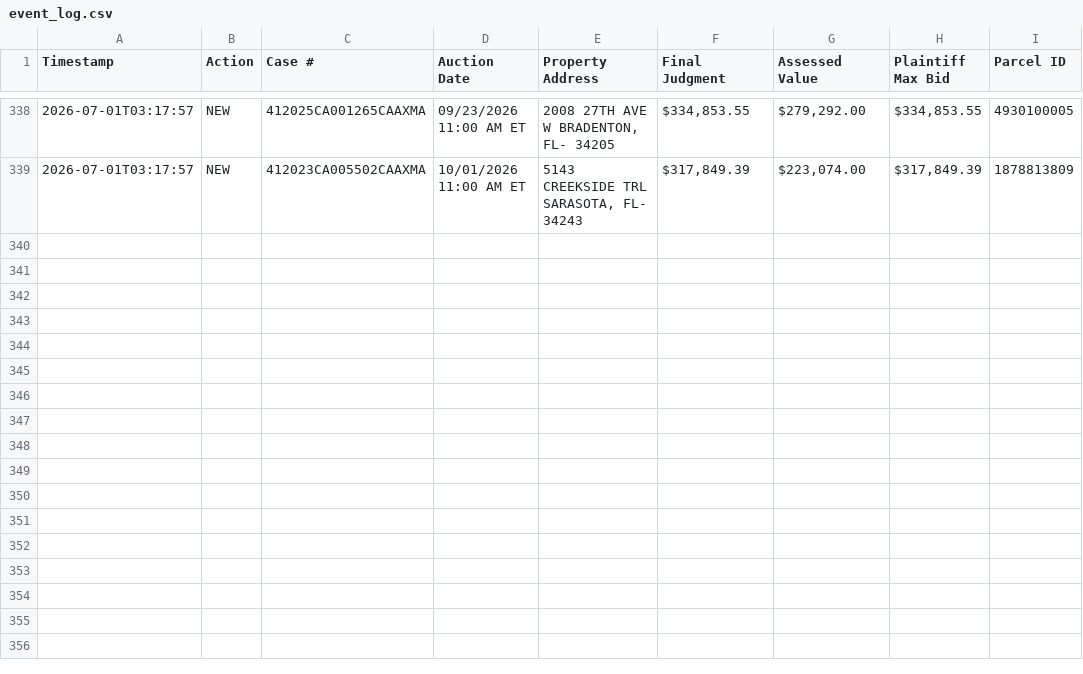
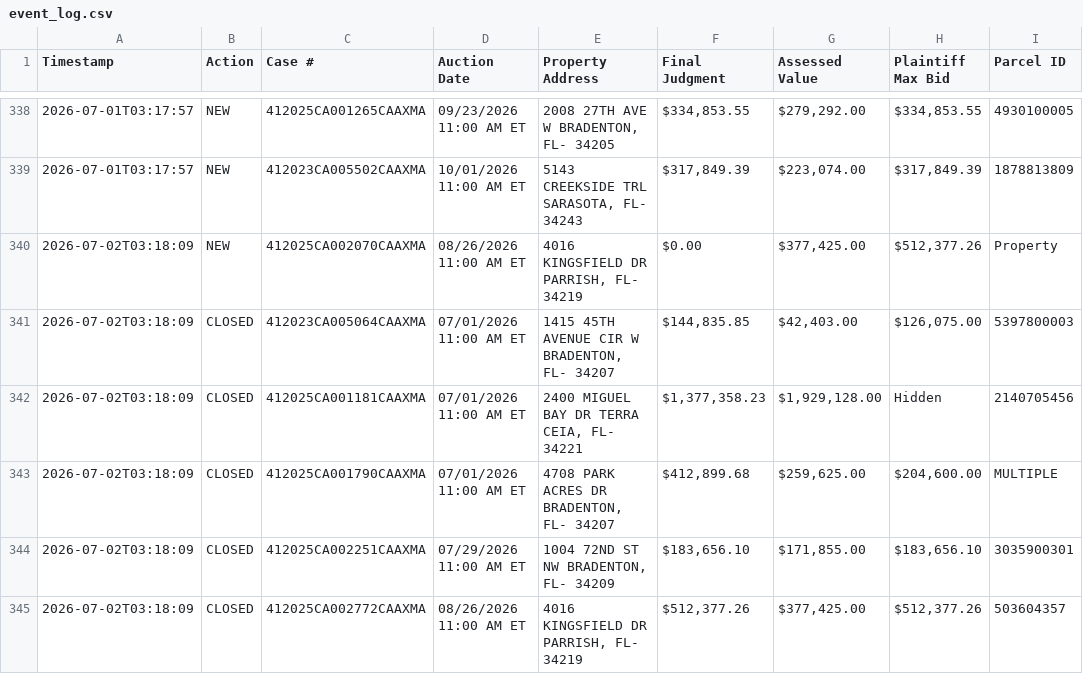
Before and after one commit to figlesias7/realforeclose-manatee, a CSV file: data/event_log.csv, drawn as a sheet; only a part is shown, gaps mark what is left out; the diff names each change by its address in the sheet, - before the commit and + after, or states it on an @@ line.

```diff
--- a/data/event_log.csv
+++ b/data/event_log.csv
+row 340: 2026-07-02T03:18:09 | NEW | 412025CA002070CAAXMA | 08/26/2026 11:00 AM ET | 4016 KINGSFIELD DR PARRISH, FL- 34219 | $0.00 | $377,425.00 | $512,377.26 | Property
+row 341: 2026-07-02T03:18:09 | CLOSED | 412023CA005064CAAXMA | 07/01/2026 11:00 AM ET | 1415 45TH AVENUE CIR W BRADENTON, FL- 34207 | $144,835.85 | $42,403.00 | $126,075.00 | 5397800003
+row 342: 2026-07-02T03:18:09 | CLOSED | 412025CA001181CAAXMA | 07/01/2026 11:00 AM ET | 2400 MIGUEL BAY DR TERRA CEIA, FL- 34221 | $1,377,358.23 | $1,929,128.00 | Hidden | 2140705456
+row 343: 2026-07-02T03:18:09 | CLOSED | 412025CA001790CAAXMA | 07/01/2026 11:00 AM ET | 4708 PARK ACRES DR BRADENTON, FL- 34207 | $412,899.68 | $259,625.00 | $204,600.00 | MULTIPLE
+row 344: 2026-07-02T03:18:09 | CLOSED | 412025CA002251CAAXMA | 07/29/2026 11:00 AM ET | 1004 72ND ST NW BRADENTON, FL- 34209 | $183,656.10 | $171,855.00 | $183,656.10 | 3035900301
+row 345: 2026-07-02T03:18:09 | CLOSED | 412025CA002772CAAXMA | 08/26/2026 11:00 AM ET | 4016 KINGSFIELD DR PARRISH, FL- 34219 | $512,377.26 | $377,425.00 | $512,377.26 | 503604357
```
Also changed, not shown: data/all_seen.csv, 3 other files.
